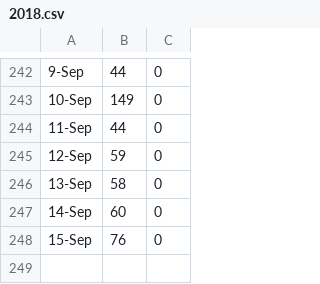
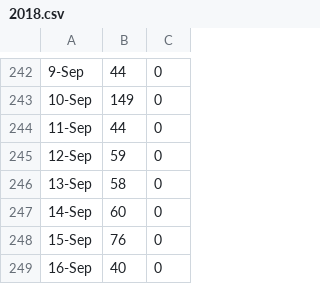
Before and after one commit to zhoubo8308/caipiao, a CSV file: 2018.csv, drawn as a sheet; only a part is shown, gaps mark what is left out.

Commit message:
-8372

```diff
--- a/2018.csv
+++ b/2018.csv
@@ -248 +248,2 @@
 15-Sep,76,0
+16-Sep,40,0
```
